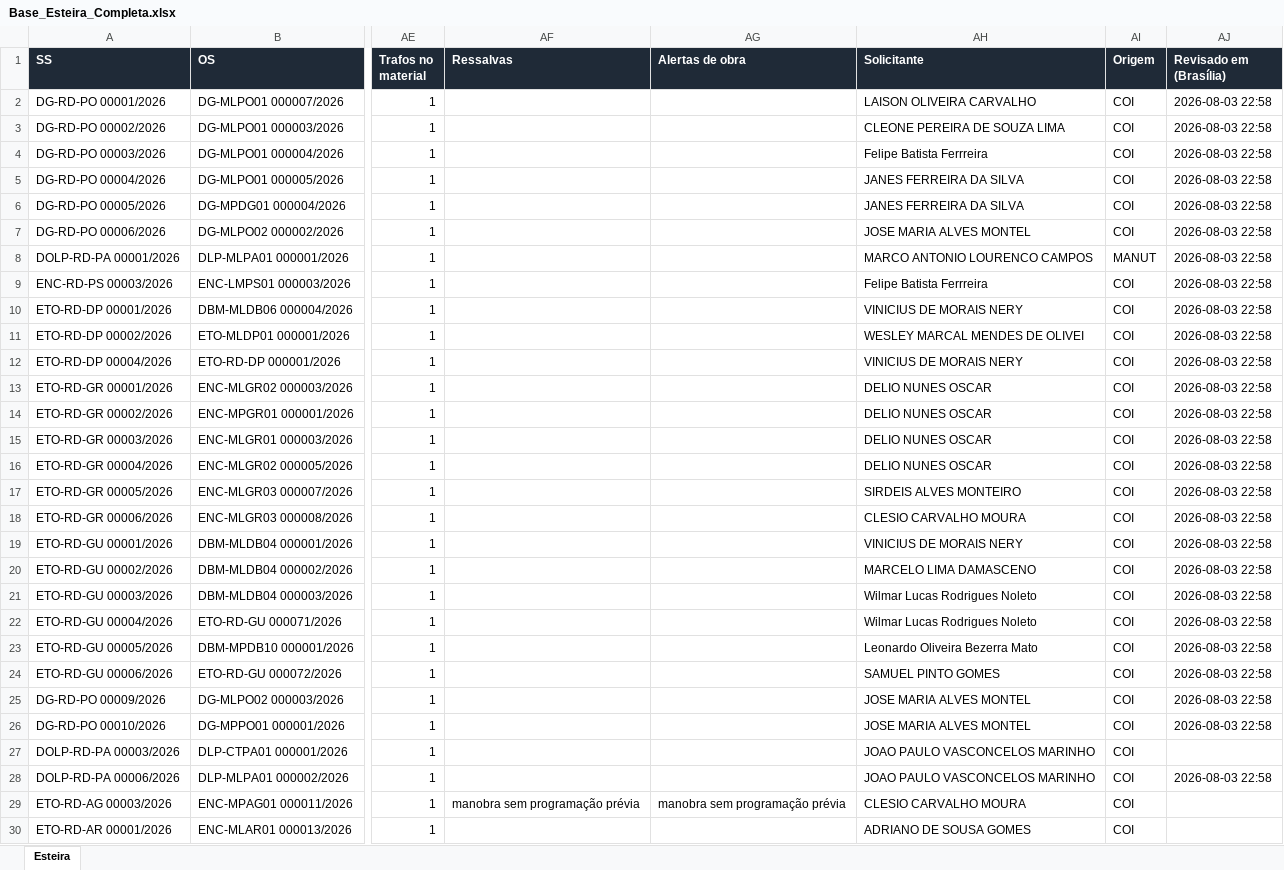
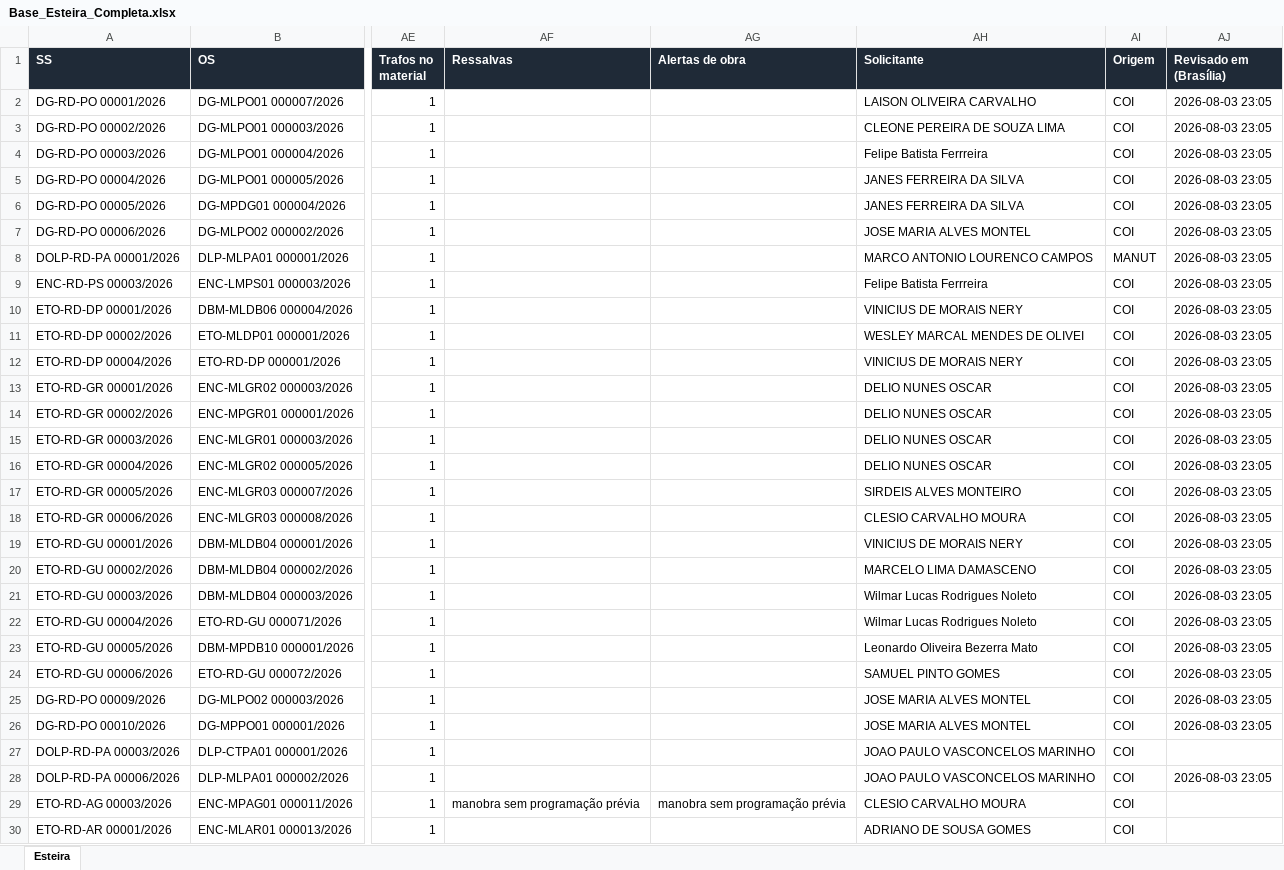
Before and after one commit to LGRSV/repositorio_x, an Excel workbook: auditoria-transformadores-134/public/bases/Base_Esteira_Completa.xlsx, sheet Esteira, drawn as a sheet; only a part is shown, gaps mark what is left out; values as stored, in another font and other column widths than the file's, no borders; the diff covers the shown part only; the diff names each change by its address in the sheet, - before the commit and + after, or states it on an @@ line.

```diff
--- a/auditoria-transformadores-134/public/bases/Base_Esteira_Completa.xlsx (sheet Esteira)
+++ b/auditoria-transformadores-134/public/bases/Base_Esteira_Completa.xlsx (sheet Esteira)
-AJ2:AJ26 (Revisado em (Brasília)): 2026-08-03 22:58
+AJ2:AJ26 (Revisado em (Brasília)): 2026-08-03 23:05
-AJ28 (Revisado em (Brasília)): 2026-08-03 22:58
+AJ28 (Revisado em (Brasília)): 2026-08-03 23:05
```
Also changed, not shown: 1194 edited cells elsewhere in this sheet, 3 other files.
